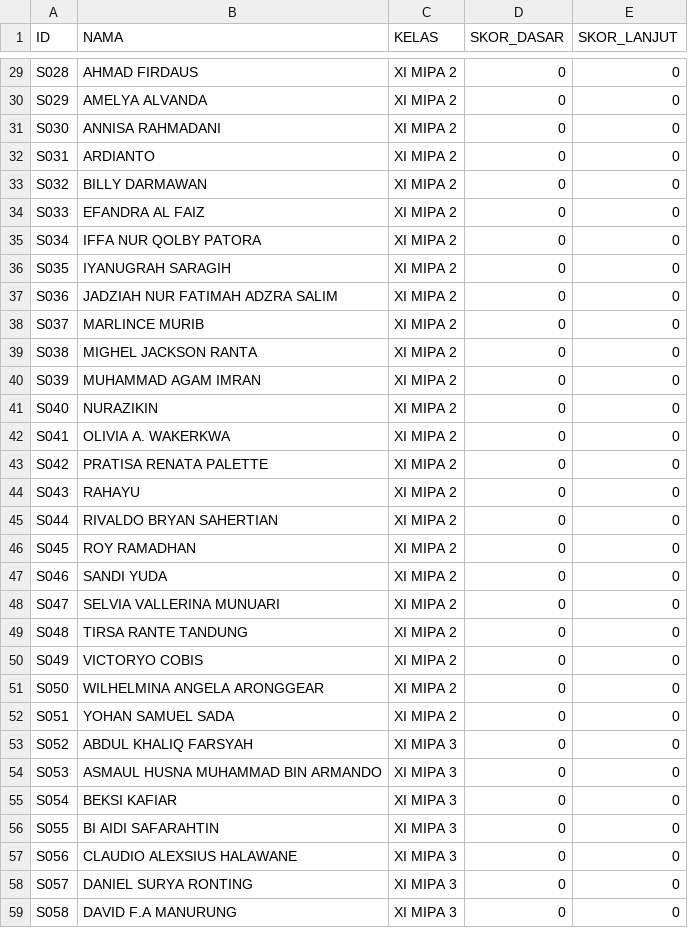
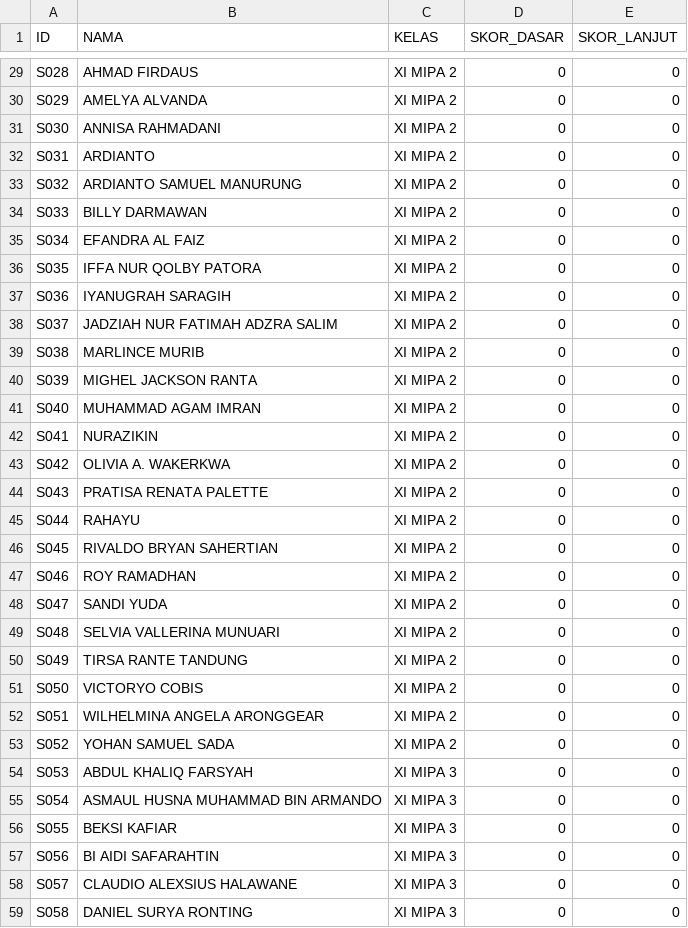
Before and after one commit to infi23/webintraktif1, a CSV file: data.csv, drawn as a sheet; only a part is shown, gaps mark what is left out; the diff covers the shown part only.

Commit message:
rr2

```diff
--- a/data.csv
+++ b/data.csv
@@ -32,28 +32,28 @@ S030,ANNISA RAHMADANI,XI MIPA 2,0,0
 S031,ARDIANTO,XI MIPA 2,0,0
-S032,BILLY DARMAWAN,XI MIPA 2,0,0
-S033,EFANDRA AL FAIZ,XI MIPA 2,0,0
-S034,IFFA NUR QOLBY PATORA,XI MIPA 2,0,0
-S035,IYANUGRAH SARAGIH,XI MIPA 2,0,0
-S036,JADZIAH NUR FATIMAH ADZRA SALIM,XI MIPA 2,0,0
-S037,MARLINCE MURIB,XI MIPA 2,0,0
-S038,MIGHEL JACKSON RANTA,XI MIPA 2,0,0
-S039,MUHAMMAD AGAM IMRAN,XI MIPA 2,0,0
-S040,NURAZIKIN,XI MIPA 2,0,0
-S041,OLIVIA A. WAKERKWA,XI MIPA 2,0,0
-S042,PRATISA RENATA PALETTE,XI MIPA 2,0,0
-S043,RAHAYU,XI MIPA 2,0,0
-S044,RIVALDO BRYAN SAHERTIAN,XI MIPA 2,0,0
-S045,ROY RAMADHAN,XI MIPA 2,0,0
-S046,SANDI YUDA,XI MIPA 2,0,0
-S047,SELVIA VALLERINA MUNUARI,XI MIPA 2,0,0
-S048,TIRSA RANTE TANDUNG,XI MIPA 2,0,0
-S049,VICTORYO COBIS,XI MIPA 2,0,0
-S050,WILHELMINA ANGELA ARONGGEAR,XI MIPA 2,0,0
-S051,YOHAN SAMUEL SADA,XI MIPA 2,0,0
-S052,ABDUL KHALIQ FARSYAH,XI MIPA 3,0,0
-S053,ASMAUL HUSNA MUHAMMAD BIN ARMANDO,XI MIPA 3,0,0
-S054,BEKSI KAFIAR,XI MIPA 3,0,0
-S055,BI AIDI SAFARAHTIN,XI MIPA 3,0,0
-S056,CLAUDIO ALEXSIUS HALAWANE,XI MIPA 3,0,0
-S057,DANIEL SURYA RONTING,XI MIPA 3,0,0
-S058,DAVID F.A MANURUNG,XI MIPA 3,0,0
+S032,ARDIANTO SAMUEL MANURUNG,XI MIPA 2,0,0
+S033,BILLY DARMAWAN,XI MIPA 2,0,0
+S034,EFANDRA AL FAIZ,XI MIPA 2,0,0
+S035,IFFA NUR QOLBY PATORA,XI MIPA 2,0,0
+S036,IYANUGRAH SARAGIH,XI MIPA 2,0,0
+S037,JADZIAH NUR FATIMAH ADZRA SALIM,XI MIPA 2,0,0
+S038,MARLINCE MURIB,XI MIPA 2,0,0
+S039,MIGHEL JACKSON RANTA,XI MIPA 2,0,0
+S040,MUHAMMAD AGAM IMRAN,XI MIPA 2,0,0
+S041,NURAZIKIN,XI MIPA 2,0,0
+S042,OLIVIA A. WAKERKWA,XI MIPA 2,0,0
+S043,PRATISA RENATA PALETTE,XI MIPA 2,0,0
+S044,RAHAYU,XI MIPA 2,0,0
+S045,RIVALDO BRYAN SAHERTIAN,XI MIPA 2,0,0
+S046,ROY RAMADHAN,XI MIPA 2,0,0
+S047,SANDI YUDA,XI MIPA 2,0,0
+S048,SELVIA VALLERINA MUNUARI,XI MIPA 2,0,0
+S049,TIRSA RANTE TANDUNG,XI MIPA 2,0,0
+S050,VICTORYO COBIS,XI MIPA 2,0,0
+S051,WILHELMINA ANGELA ARONGGEAR,XI MIPA 2,0,0
+S052,YOHAN SAMUEL SADA,XI MIPA 2,0,0
+S053,ABDUL KHALIQ FARSYAH,XI MIPA 3,0,0
+S054,ASMAUL HUSNA MUHAMMAD BIN ARMANDO,XI MIPA 3,0,0
+S055,BEKSI KAFIAR,XI MIPA 3,0,0
+S056,BI AIDI SAFARAHTIN,XI MIPA 3,0,0
+S057,CLAUDIO ALEXSIUS HALAWANE,XI MIPA 3,0,0
+S058,DANIEL SURYA RONTING,XI MIPA 3,0,0
```
Also changed, not shown: 1 added row and 64 edited cells elsewhere in this file.
